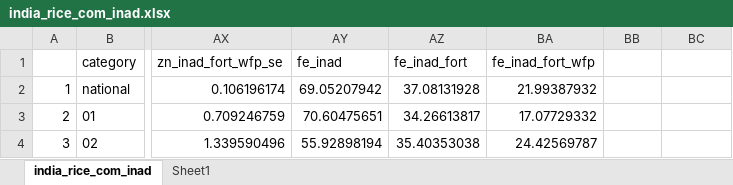
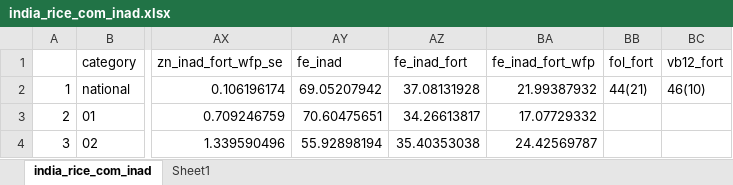
Before and after one commit to wfp-MIMI/nsso_hces_2023, an Excel workbook: data/processed/india_rice_com_inad.xlsx, sheet india_rice_com_inad, drawn as a sheet; only a part is shown, gaps mark what is left out; values as stored, in another font and other column widths than the file's, no borders; the diff names each change by its address in the sheet, - before the commit and + after, or states it on an @@ line.

```diff
--- a/data/processed/india_rice_com_inad.xlsx (sheet india_rice_com_inad)
+++ b/data/processed/india_rice_com_inad.xlsx (sheet india_rice_com_inad)
-BB1: (empty)
+BB1: fol_fort
-BC1: (empty)
+BC1: vb12_fort
-BB2 (fol_fort): (empty)
+BB2 (fol_fort): 44(21)
-BC2 (vb12_fort): (empty)
+BC2 (vb12_fort): 46(10)
```
Also changed, not shown: data/processed/india_wf_inad.xlsx, 5 other files.
